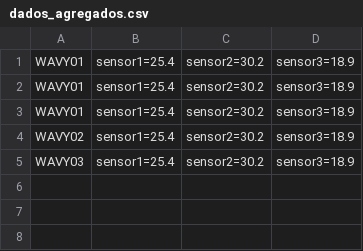
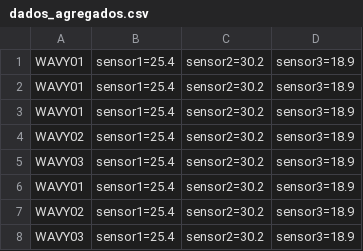
Before and after one commit to Manuel78692/SD, a CSV file: AGREGADOR/dados_agregados.csv, drawn as a sheet.

```diff
--- a/AGREGADOR/dados_agregados.csv
+++ b/AGREGADOR/dados_agregados.csv
@@ -5 +5,4 @@ WAVY02, sensor1=25.4, sensor2=30.2, sensor3=18.9
 WAVY03, sensor1=25.4, sensor2=30.2, sensor3=18.9
+WAVY01, sensor1=25.4, sensor2=30.2, sensor3=18.9
+WAVY02, sensor1=25.4, sensor2=30.2, sensor3=18.9
+WAVY03, sensor1=25.4, sensor2=30.2, sensor3=18.9
```
Also changed, not shown: 28 other files.
